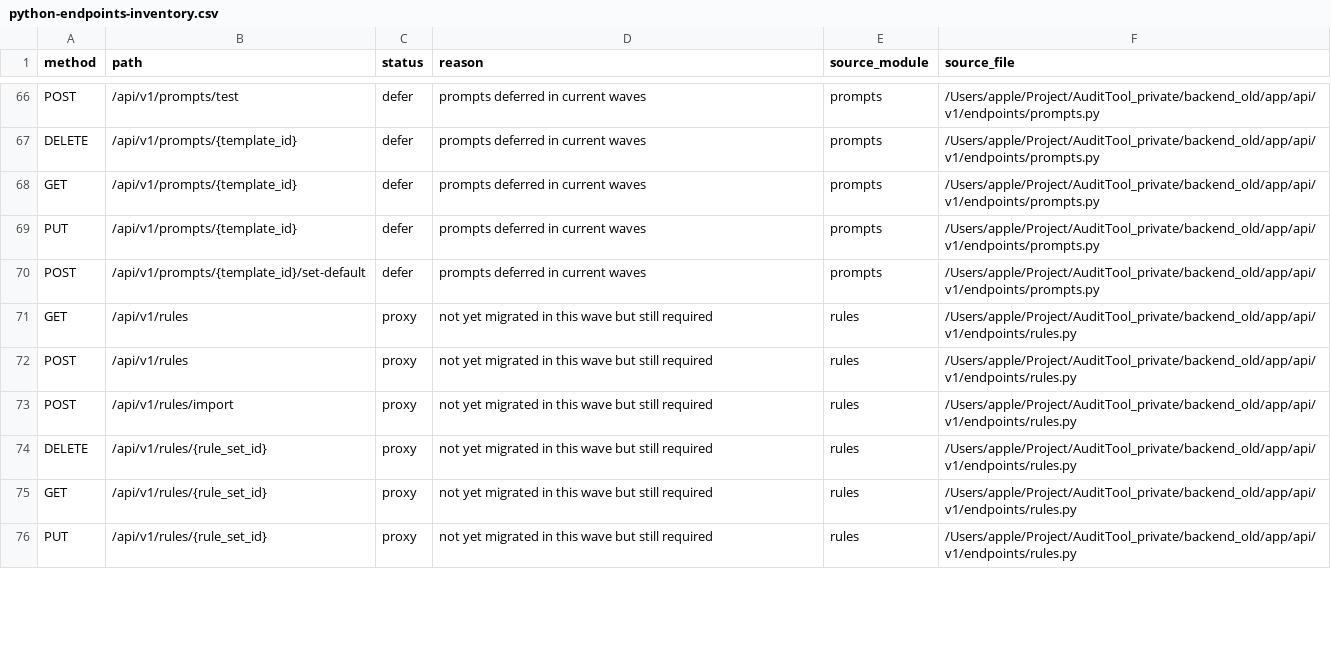
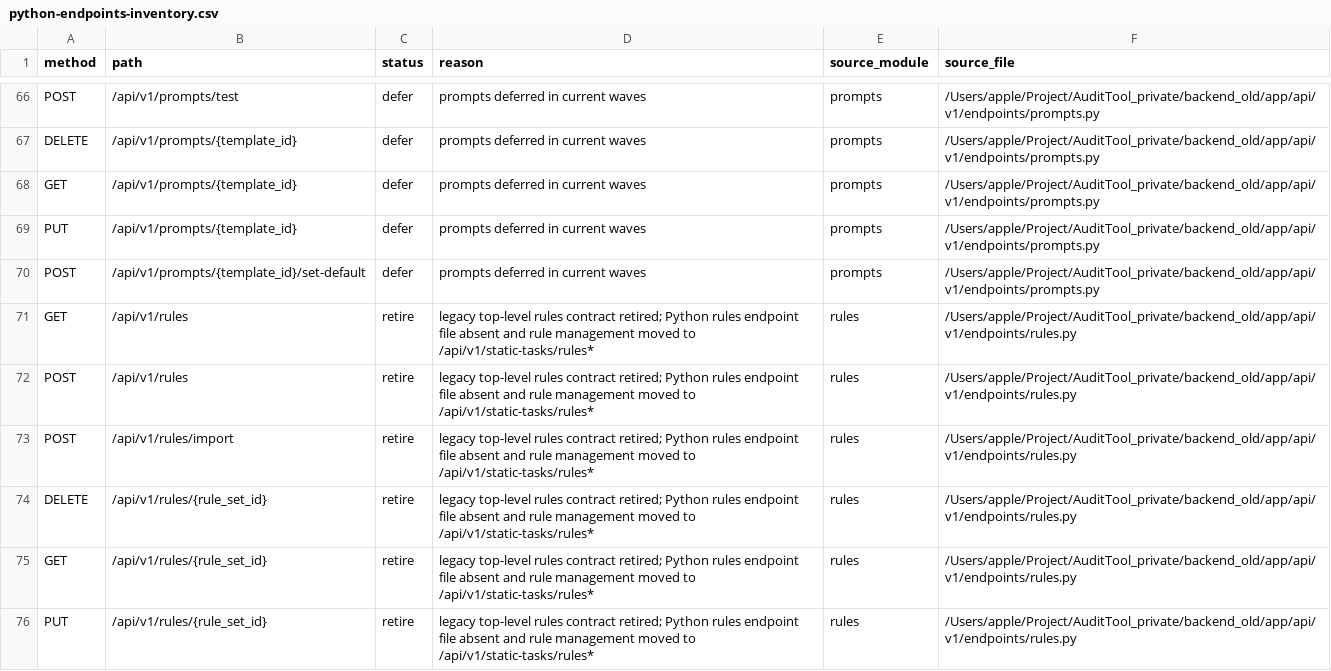
Before and after one commit to happytraveller-alone/Argus, a CSV file: plan/wait_correct/route-inventory/python-endpoints-inventory.csv, drawn as a sheet; only a part is shown, gaps mark what is left out; the diff covers the shown part only.

Commit message:
chore: retire stale python api router mounts

```diff
--- a/plan/wait_correct/route-inventory/python-endpoints-inventory.csv
+++ b/plan/wait_correct/route-inventory/python-endpoints-inventory.csv
@@ -70,7 +70,7 @@ PUT,/api/v1/prompts/{template_id},defer,prompts deferred in current waves,prompt
 POST,/api/v1/prompts/{template_id}/set-default,defer,prompts deferred in current waves,prompts,/Users/apple/Project/AuditTool_private/backend_old/app/api/v1/endpoints/prompts.py
-GET,/api/v1/rules,proxy,not yet migrated in this wave but still required,rules,/Users/apple/Project/AuditTool_private/backend_old/app/api/v1/endpoints/rules.py
-POST,/api/v1/rules,proxy,not yet migrated in this wave but still required,rules,/Users/apple/Project/AuditTool_private/backend_old/app/api/v1/endpoints/rules.py
-POST,/api/v1/rules/import,proxy,not yet migrated in this wave but still required,rules,/Users/apple/Project/AuditTool_private/backend_old/app/api/v1/endpoints/rules.py
-DELETE,/api/v1/rules/{rule_set_id},proxy,not yet migrated in this wave but still required,rules,/Users/apple/Project/AuditTool_private/backend_old/app/api/v1/endpoints/rules.py
-GET,/api/v1/rules/{rule_set_id},proxy,not yet migrated in this wave but still required,rules,/Users/apple/Project/AuditTool_private/backend_old/app/api/v1/endpoints/rules.py
-PUT,/api/v1/rules/{rule_set_id},proxy,not yet migrated in this wave but still required,rules,/Users/apple/Project/AuditTool_private/backend_old/app/api/v1/endpoints/rules.py
+GET,/api/v1/rules,retire,legacy top-level rules contract retired; Python rules endpoint file absent and rule management moved to /api/v1/static-tasks/rules*,rules,/Users/apple/Project/AuditTool_private/backend_old/app/api/v1/endpoints/rules.py
+POST,/api/v1/rules,retire,legacy top-level rules contract retired; Python rules endpoint file absent and rule management moved to /api/v1/static-tasks/rules*,rules,/Users/apple/Project/AuditTool_private/backend_old/app/api/v1/endpoints/rules.py
+POST,/api/v1/rules/import,retire,legacy top-level rules contract retired; Python rules endpoint file absent and rule management moved to /api/v1/static-tasks/rules*,rules,/Users/apple/Project/AuditTool_private/backend_old/app/api/v1/endpoints/rules.py
+DELETE,/api/v1/rules/{rule_set_id},retire,legacy top-level rules contract retired; Python rules endpoint file absent and rule management moved to /api/v1/static-tasks/rules*,rules,/Users/apple/Project/AuditTool_private/backend_old/app/api/v1/endpoints/rules.py
+GET,/api/v1/rules/{rule_set_id},retire,legacy top-level rules contract retired; Python rules endpoint file absent and rule management moved to /api/v1/static-tasks/rules*,rules,/Users/apple/Project/AuditTool_private/backend_old/app/api/v1/endpoints/rules.py
+PUT,/api/v1/rules/{rule_set_id},retire,legacy top-level rules contract retired; Python rules endpoint file absent and rule management moved to /api/v1/static-tasks/rules*,rules,/Users/apple/Project/AuditTool_private/backend_old/app/api/v1/endpoints/rules.py
```
Also changed, not shown: 14 edited cells elsewhere in this file, 4 other files.
